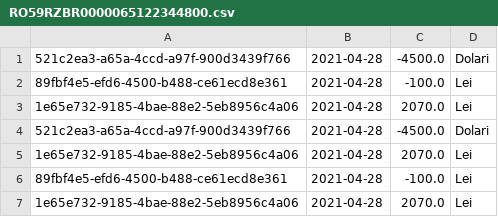
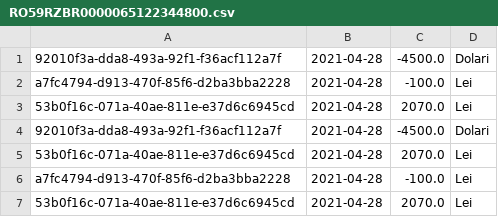
Before and after one commit to AndritaLucianGabriel/BankingApp, a CSV file: Cod/out/production/Cod/Service/Files/resources/accountStatementTemp/RO59RZBR0000065122344800.csv, drawn as a sheet.

```diff
--- a/Cod/out/production/Cod/Service/Files/resources/accountStatementTemp/RO59RZBR0000065122344800.csv
+++ b/Cod/out/production/Cod/Service/Files/resources/accountStatementTemp/RO59RZBR0000065122344800.csv
@@ -1,7 +1,7 @@
-521c2ea3-a65a-4ccd-a97f-900d3439f766,2021-04-28,-4500.0,Dolari
-89fbf4e5-efd6-4500-b488-ce61ecd8e361,2021-04-28,-100.0,Lei
-1e65e732-9185-4bae-88e2-5eb8956c4a06,2021-04-28,2070.0,Lei
-521c2ea3-a65a-4ccd-a97f-900d3439f766,2021-04-28,-4500.0,Dolari
-1e65e732-9185-4bae-88e2-5eb8956c4a06,2021-04-28,2070.0,Lei
-89fbf4e5-efd6-4500-b488-ce61ecd8e361,2021-04-28,-100.0,Lei
-1e65e732-9185-4bae-88e2-5eb8956c4a06,2021-04-28,2070.0,Lei
+92010f3a-dda8-493a-92f1-f36acf112a7f,2021-04-28,-4500.0,Dolari
+a7fc4794-d913-470f-85f6-d2ba3bba2228,2021-04-28,-100.0,Lei
+53b0f16c-071a-40ae-811e-e37d6c6945cd,2021-04-28,2070.0,Lei
+92010f3a-dda8-493a-92f1-f36acf112a7f,2021-04-28,-4500.0,Dolari
+53b0f16c-071a-40ae-811e-e37d6c6945cd,2021-04-28,2070.0,Lei
+a7fc4794-d913-470f-85f6-d2ba3bba2228,2021-04-28,-100.0,Lei
+53b0f16c-071a-40ae-811e-e37d6c6945cd,2021-04-28,2070.0,Lei
```
Also changed, not shown: Cod/out/production/Cod/Service/Files/resources/logs/Logs.csv, Cod/src/service/files/resources/accountStatementTemp/RO59RZBR0000065122344800.csv, 8 other files.
